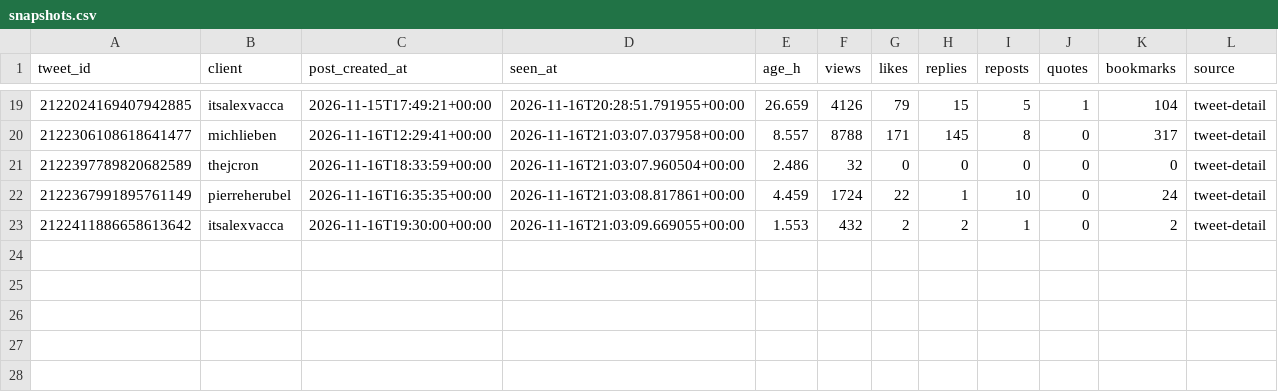
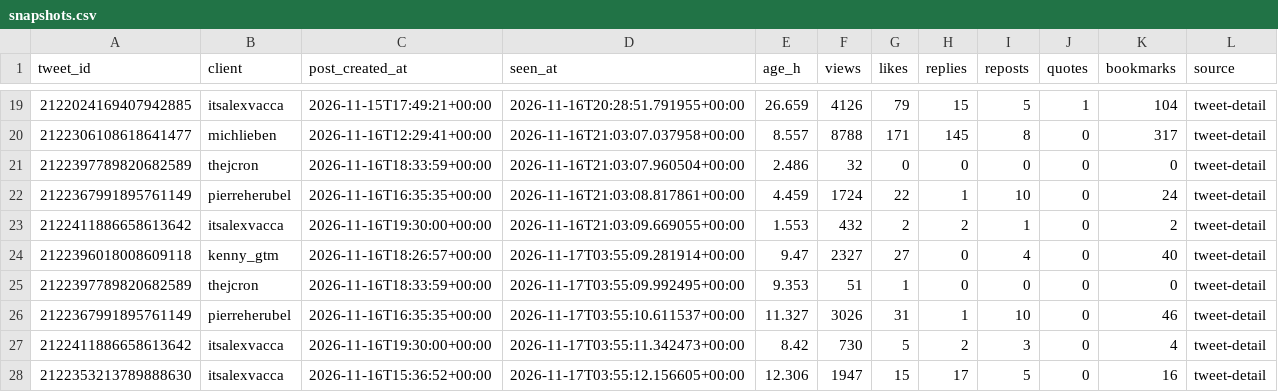
Before and after one commit to Sai-Prashanth123/Audience-Seeding, a CSV file: data/ledger/snapshots.csv, drawn as a sheet; only a part is shown, gaps mark what is left out.

```diff
--- a/data/ledger/snapshots.csv
+++ b/data/ledger/snapshots.csv
@@ -23 +23,6 @@ tweet_id,client,post_created_at,seen_at,age_h,views,likes,replies,reposts,quotes
 2122411886658613642,itsalexvacca,2026-11-16T19:30:00+00:00,2026-11-16T21:03:09.669055+00:00,1.553,432,2,2,1,0,2,tweet-detail
+2122396018008609118,kenny_gtm,2026-11-16T18:26:57+00:00,2026-11-17T03:55:09.281914+00:00,9.47,2327,27,0,4,0,40,tweet-detail
+2122397789820682589,thejcron,2026-11-16T18:33:59+00:00,2026-11-17T03:55:09.992495+00:00,9.353,51,1,0,0,0,0,tweet-detail
+2122367991895761149,pierreherubel,2026-11-16T16:35:35+00:00,2026-11-17T03:55:10.611537+00:00,11.327,3026,31,1,10,0,46,tweet-detail
+2122411886658613642,itsalexvacca,2026-11-16T19:30:00+00:00,2026-11-17T03:55:11.342473+00:00,8.42,730,5,2,3,0,4,tweet-detail
+2122353213789888630,itsalexvacca,2026-11-16T15:36:52+00:00,2026-11-17T03:55:12.156605+00:00,12.306,1947,15,17,5,0,16,tweet-detail
```
Also changed, not shown: data/ledger/post_engagers.csv.
